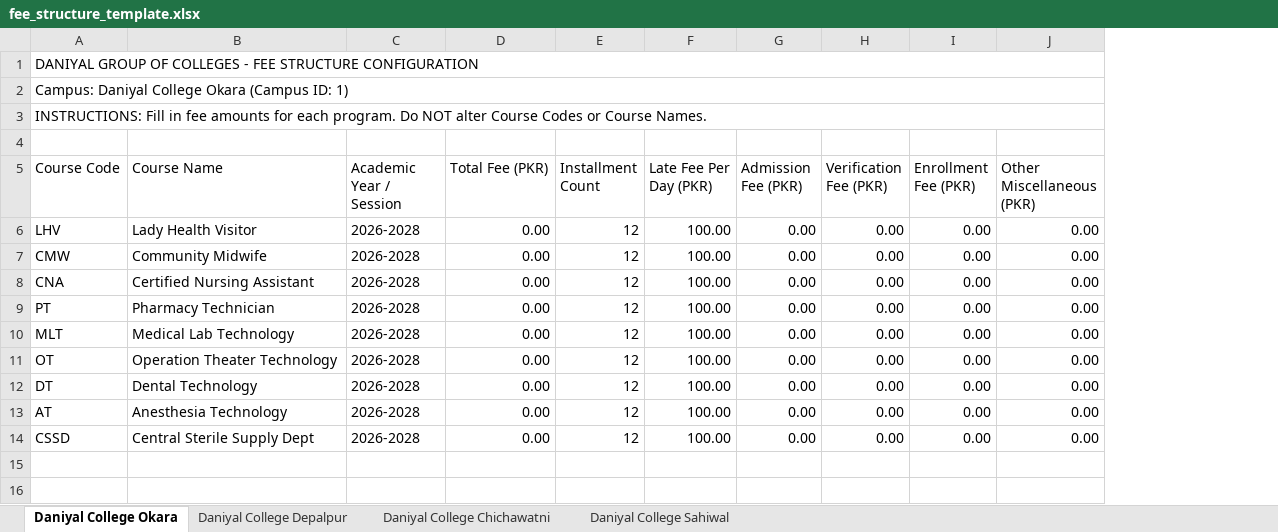
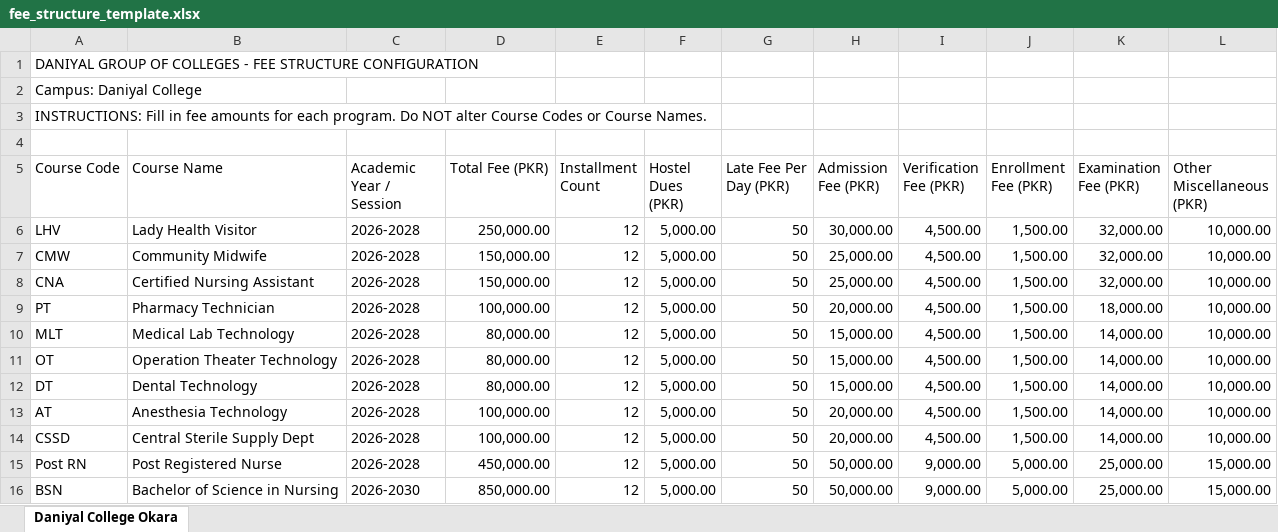
Before and after one commit to nsunny245/dchs, an Excel workbook: public/templates/fee_structure_template.xlsx, sheet Daniyal College Okara, drawn as a sheet; values as stored, in another font and other column widths than the file's, no cell formats; removed rows and columns are numbered as before the commit, all else as after; the diff names each change by its address in the sheet, - before the commit and + after, or states it on an @@ line.

Commit message:
Add detailed fee heads to fee_structures table, update FeeStructureResource forms and tables, import upgraded fee structures from Excel template for all campuses, and add auto-generation of tuition and registration dues in CreateStudent hook

```diff
--- a/public/templates/fee_structure_template.xlsx (sheet Daniyal College Okara)
+++ b/public/templates/fee_structure_template.xlsx (sheet Daniyal College Okara)
-sheet tab: Daniyal College Depalpur
-sheet tab: Daniyal College Chichawatni
-sheet tab: Daniyal College Sahiwal
+column F (Hostel Dues (PKR)), rows 6-14: all 5,000.00
+column K (Examination Fee (PKR)), rows 6-14: 32,000.00 | 32,000.00 | 32,000.00 | 18,000.00 | 14,000.00 | 14,000.00 | 14,000.00 | 14,000.00 | 14,000.00
-A1:J1 merged
-A2 (Course Code): Campus: Daniyal College Okara (Campus ID: 1)
+A2 (Course Code): Campus: Daniyal College
-A2:J2 merged
-A3:J3 merged
-D6 (Total Fee (PKR)): 0.00
+D6 (Total Fee (PKR)): 250,000.00
-G6:G14 (Late Fee Per Day (PKR)): 100.00
+G6:G14 (Late Fee Per Day (PKR)): 50
-H6 (Admission Fee (PKR)): 0.00
+H6 (Admission Fee (PKR)): 30,000.00
-I6:I14 (Verification Fee (PKR)): 0.00
+I6:I14 (Verification Fee (PKR)): 4,500.00
-J6:J14 (Enrollment Fee (PKR)): 0.00
+J6:J14 (Enrollment Fee (PKR)): 1,500.00
-L6:L14 (Other Miscellaneous (PKR)): 0.00
+L6:L14 (Other Miscellaneous (PKR)): 10,000.00
-D7:D8 (Total Fee (PKR)): 0.00
+D7:D8 (Total Fee (PKR)): 150,000.00
-H7:H8 (Admission Fee (PKR)): 0.00
+H7:H8 (Admission Fee (PKR)): 25,000.00
-D9 (Total Fee (PKR)): 0.00
+D9 (Total Fee (PKR)): 100,000.00
-H9 (Admission Fee (PKR)): 0.00
+H9 (Admission Fee (PKR)): 20,000.00
-D10:D12 (Total Fee (PKR)): 0.00
+D10:D12 (Total Fee (PKR)): 80,000.00
-H10:H12 (Admission Fee (PKR)): 0.00
+H10:H12 (Admission Fee (PKR)): 15,000.00
-D13:D14 (Total Fee (PKR)): 0.00
+D13:D14 (Total Fee (PKR)): 100,000.00
-H13:H14 (Admission Fee (PKR)): 0.00
+H13:H14 (Admission Fee (PKR)): 20,000.00
+row 15: Post RN | Post Registered Nurse | 2026-2028 | 450,000.00 | 12 | 5,000.00 | 50 | 50,000.00 | 9,000.00 | 5,000.00 | 25,000.00 | 15,000.00
+row 16: BSN | Bachelor of Science in Nursing | 2026-2030 | 850,000.00 | 12 | 5,000.00 | 50 | 50,000.00 | 9,000.00 | 5,000.00 | 25,000.00 | 15,000.00
```
Also changed, not shown: cell formats, 5 other files.
